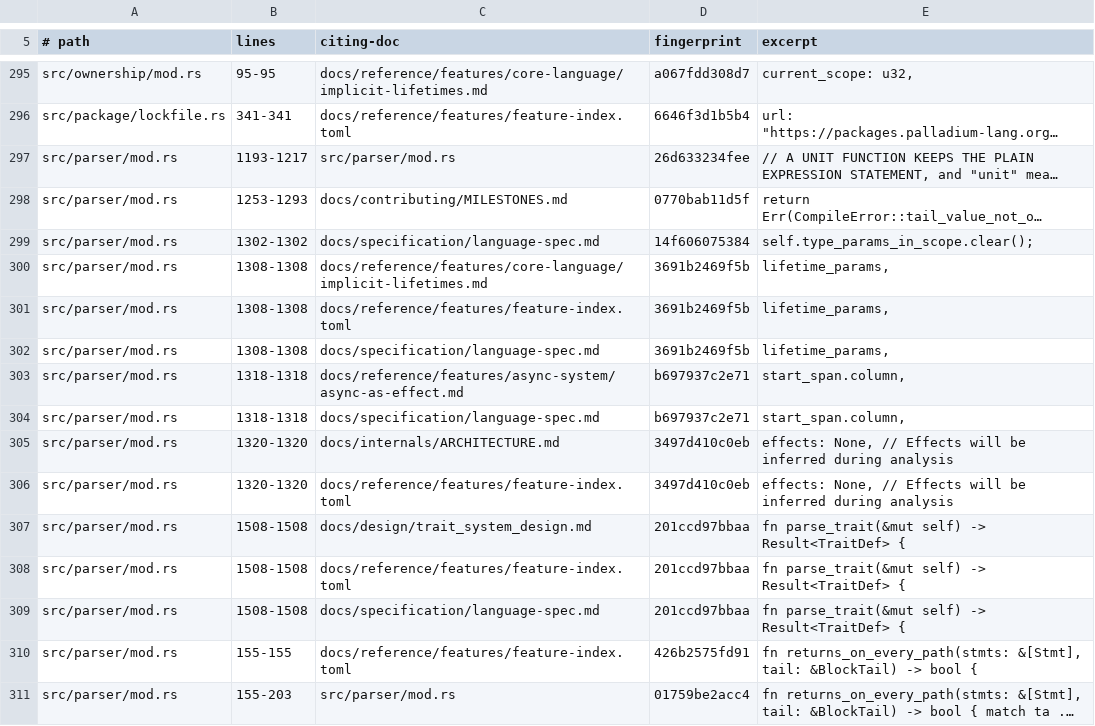
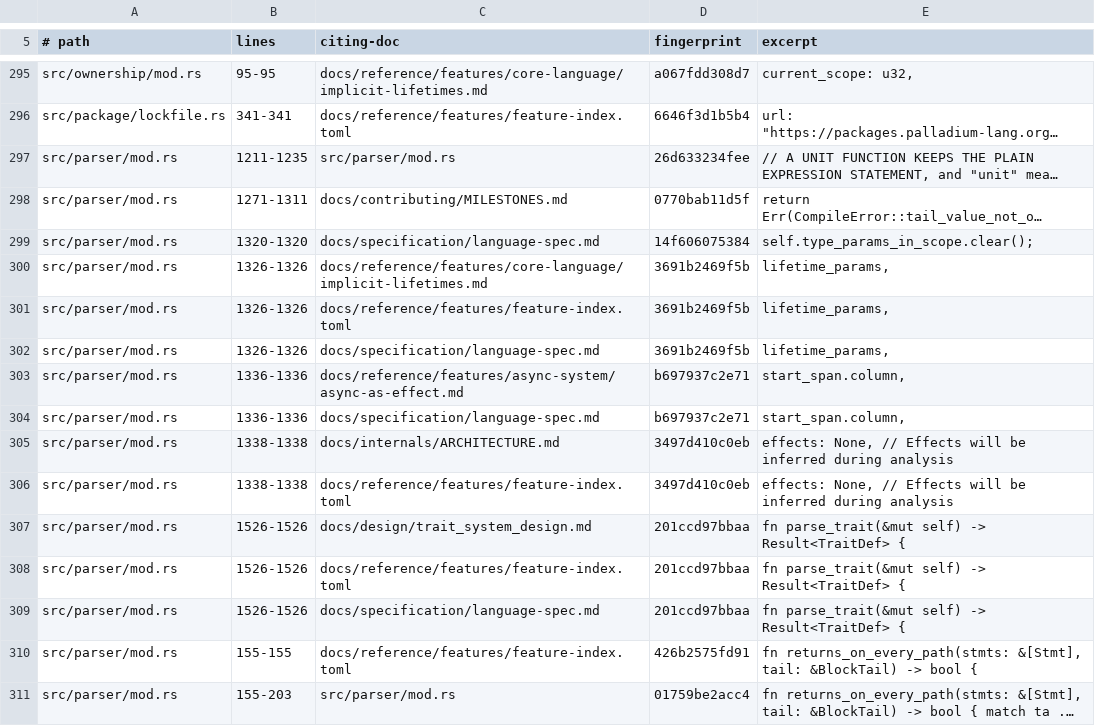
Before and after one commit to labforadvancedstudy/palladium-a, a TSV file: docs/citation-pins.tsv, drawn as a sheet; only a part is shown, gaps mark what is left out; long unchanged cells end in …; the diff covers the shown part only; the diff names each change by its address in the sheet, - before the commit and + after, or states it on an @@ line.

```diff
--- a/docs/citation-pins.tsv
+++ b/docs/citation-pins.tsv
-B297 (lines): 1193-1217
+B297 (lines): 1211-1235
-B298 (lines): 1253-1293
+B298 (lines): 1271-1311
-B299 (lines): 1302-1302
+B299 (lines): 1320-1320
-B300:B302 (lines): 1308-1308
+B300:B302 (lines): 1326-1326
-B303:B304 (lines): 1318-1318
+B303:B304 (lines): 1336-1336
-B305:B306 (lines): 1320-1320
+B305:B306 (lines): 1338-1338
-B307:B309 (lines): 1508-1508
+B307:B309 (lines): 1526-1526
```
Also changed, not shown: 39 edited cells elsewhere in this file, 18 other files.
